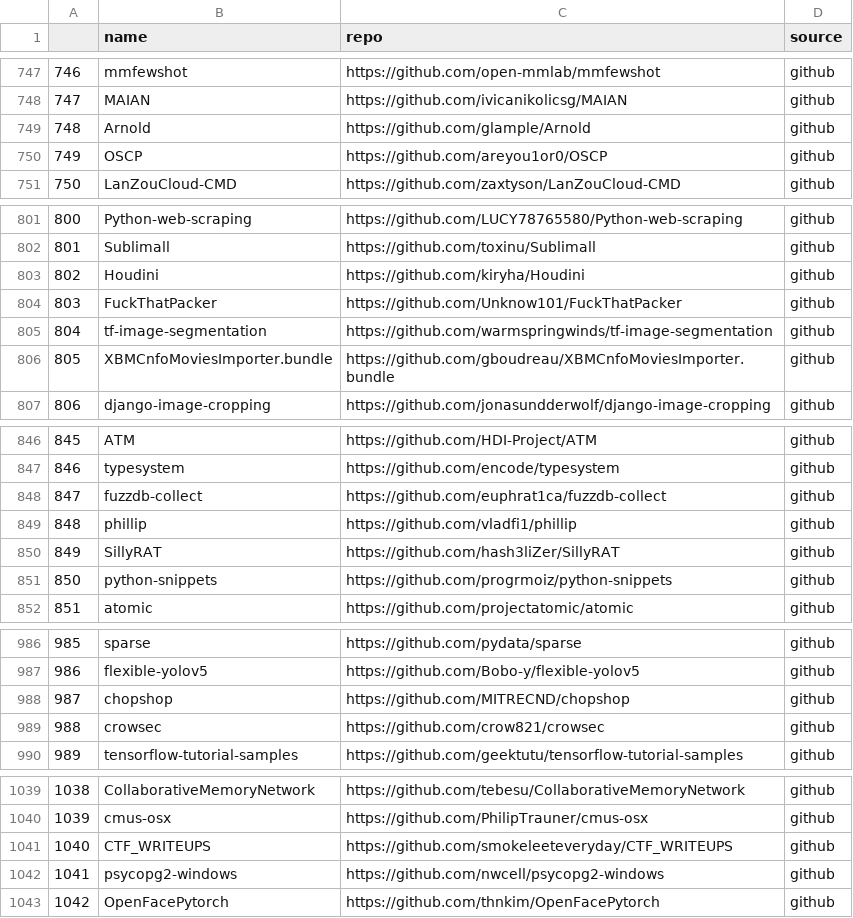
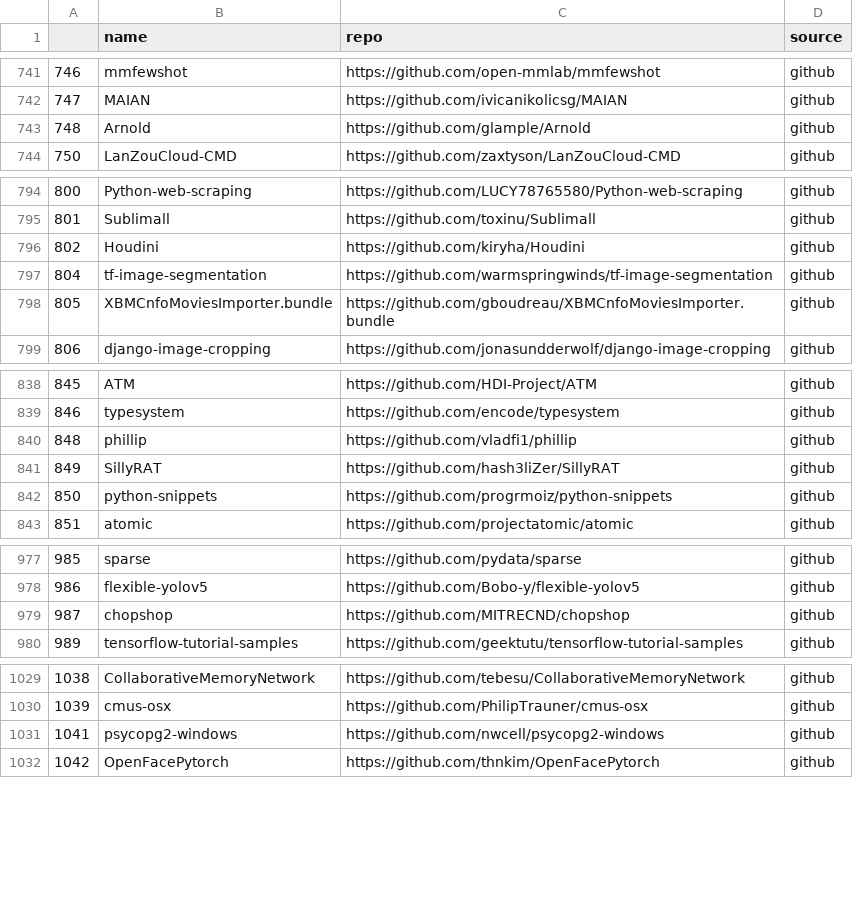
Before and after one commit to r4phael/exception-miner-multi, a CSV file: projects_py all.csv, drawn as a sheet; only a part is shown, gaps mark what is left out; the diff covers the shown part only; the diff names each change by its address in the sheet, - before the commit and + after, or states it on an @@ line.

```diff
--- a/projects_py all.csv
+++ b/projects_py all.csv
-row 750: 749 | OSCP | https://github.com/areyou1or0/OSCP | github
-row 804: 803 | FuckThatPacker | https://github.com/Unknow101/FuckThatPacker | github
-row 848: 847 | fuzzdb-collect | https://github.com/euphrat1ca/fuzzdb-collect | github
-row 989: 988 | crowsec | https://github.com/crow821/crowsec | github
-row 1041: 1040 | CTF_WRITEUPS | https://github.com/smokeleeteveryday/CTF_WRITEUPS | github
```
Also changed, not shown: 16 removed rows elsewhere in this file.
